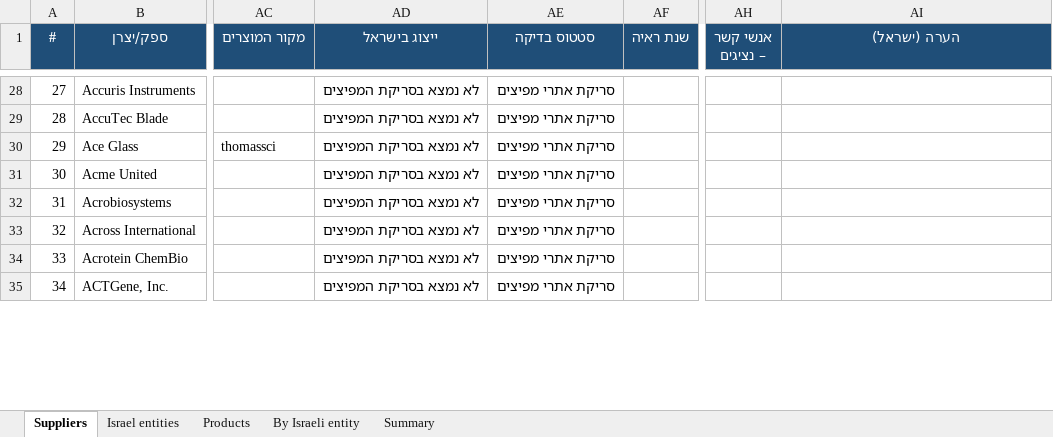
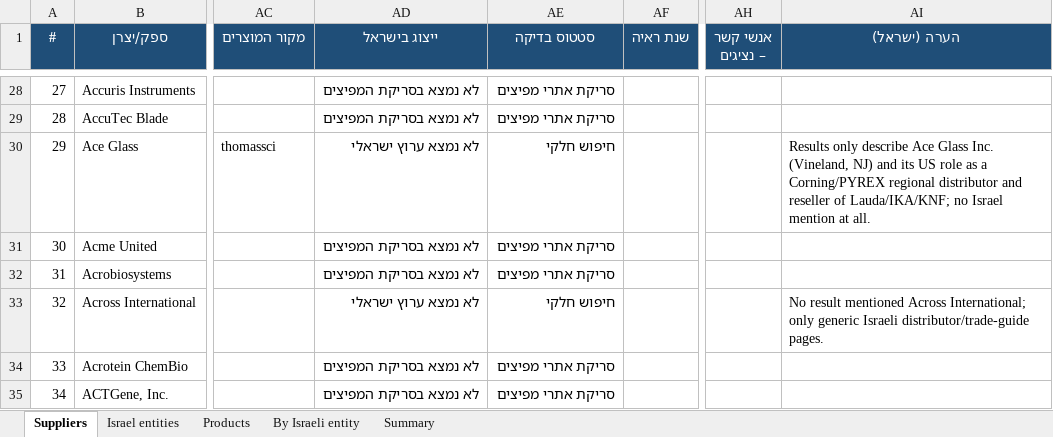
Before and after one commit to ditri12/ditri12, an Excel workbook: lab-equipment-manufacturers/data/suppliers.xlsx, sheet Suppliers, drawn as a sheet; only a part is shown, gaps mark what is left out; values as stored, in another font and other column widths than the file's, no borders; the diff covers the shown part only; the diff names each change by its address in the sheet, - before the commit and + after, or states it on an @@ line.

```diff
--- a/lab-equipment-manufacturers/data/suppliers.xlsx (sheet Suppliers)
+++ b/lab-equipment-manufacturers/data/suppliers.xlsx (sheet Suppliers)
-AD30 (ייצוג בישראל): לא נמצא בסריקת המפיצים
+AD30 (ייצוג בישראל): לא נמצא ערוץ ישראלי
-AE30 (סטטוס בדיקה): סריקת אתרי מפיצים
+AE30 (סטטוס בדיקה): חיפוש חלקי
-AI30 (הערה (ישראל)): (empty)
+AI30 (הערה (ישראל)): Results only describe Ace Glass Inc. (Vineland, NJ) and its US role as a Corning/PYREX regional distributor and reseller of Lauda/IKA/KNF; no Israel mention at all.
-AD33 (ייצוג בישראל): לא נמצא בסריקת המפיצים
+AD33 (ייצוג בישראל): לא נמצא ערוץ ישראלי
-AE33 (סטטוס בדיקה): סריקת אתרי מפיצים
+AE33 (סטטוס בדיקה): חיפוש חלקי
-AI33 (הערה (ישראל)): (empty)
+AI33 (הערה (ישראל)): No result mentioned Across International; only generic Israeli distributor/trade-guide pages.
```
Also changed, not shown: 503 edited cells elsewhere in this sheet, sheet Israel entities, sheet By Israeli entity, 9 other files.
